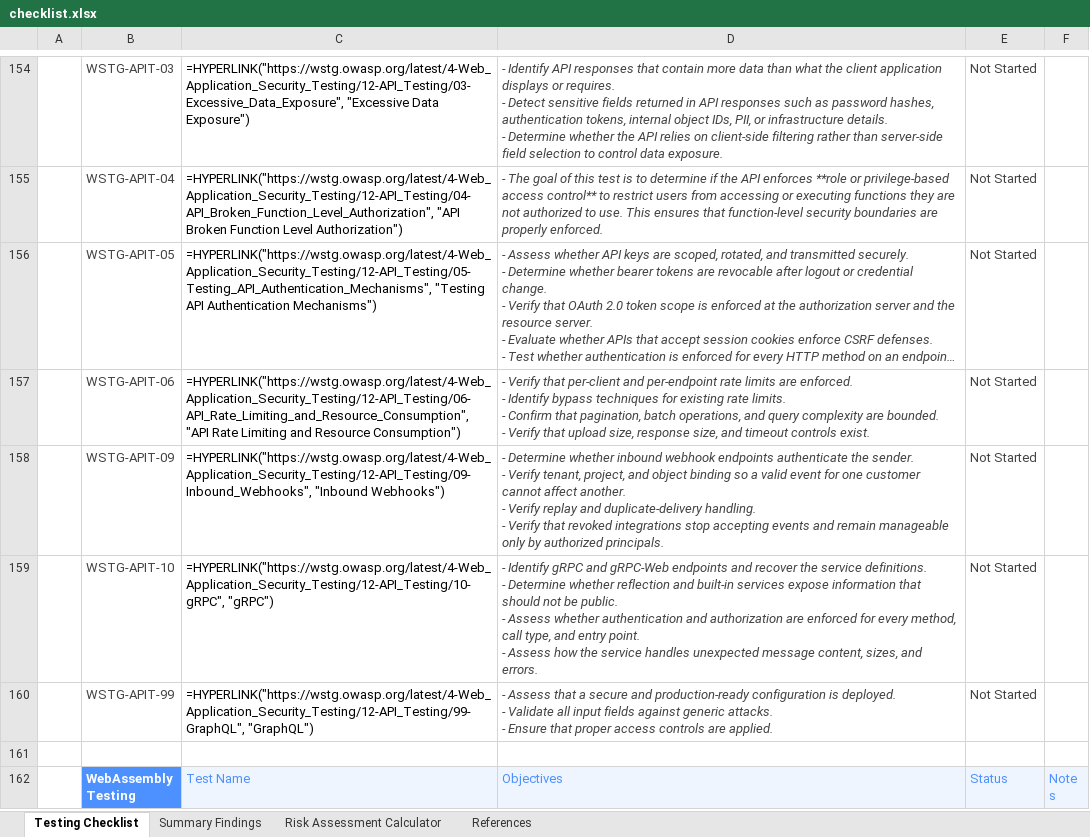
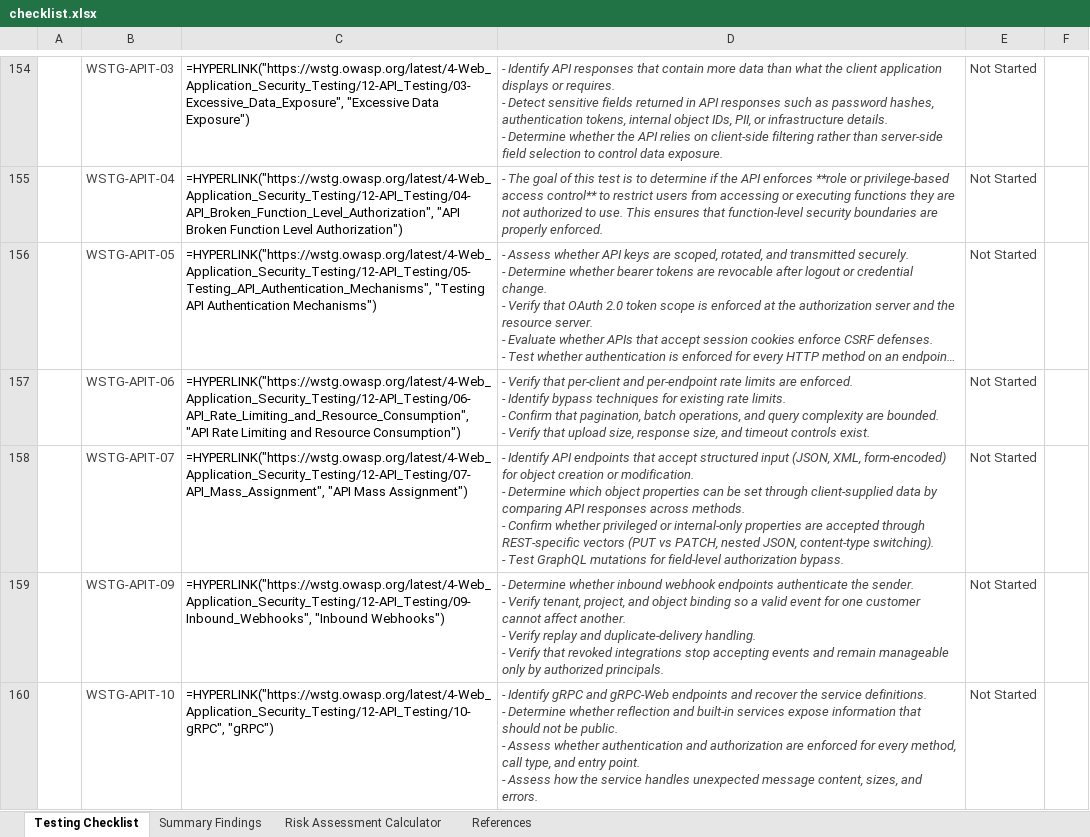
Before and after one commit to OWASP/wstg, an Excel workbook: checklists/checklist.xlsx, sheet Testing Checklist, drawn as a sheet; only a part is shown, gaps mark what is left out; the shorter side is filled out with more unchanged rows; long unchanged cells end in …; values as stored, in another font and other column widths than the file's, no borders; formulas without a stored value are shown as written; conditional formats not drawn; ↵ is a line break in a cell; the diff names each change by its address in the sheet, - before the commit and + after, or states it on an @@ line.

Commit message:
Publish Latest checklists 2026-11-21 (#1738)
Updates based on OWASP/wstg@036e80d

```diff
--- a/checklists/checklist.xlsx (sheet Testing Checklist)
+++ b/checklists/checklist.xlsx (sheet Testing Checklist)
+row 158:  | WSTG-APIT-07 | =HYPERLINK("https://wstg.owasp.org/latest/4-Web_Application_Security_Testing/12-API_Testing/07-API_Mass_Assignment", "API Mass Assignment") | - Identify API endpoints that accept structured input (JSON, XML, form-encoded) for object creation or modification. ↵ - Determine which object properties can be set through client-supplied data by comparing API responses across methods. ↵ - Confirm whether privileged or internal-only properties are accepted through REST-specific vectors (PUT vs PATCH, nested JSON, content-type switching). ↵ - Test GraphQL mutations for field-level authorization bypass. | Not Started
```
Also changed, not shown: 3 other files.
